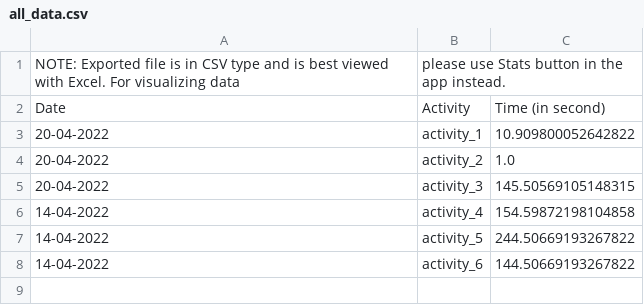
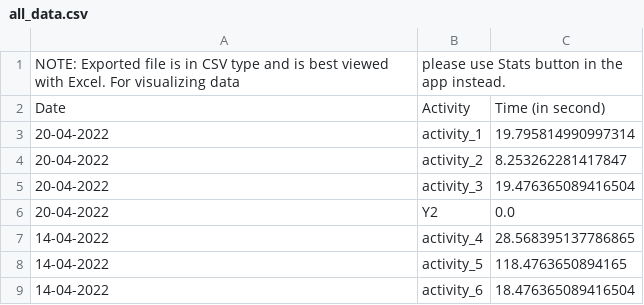
Before and after one commit to tamdnguyen/Time-Management-OOP, a CSV file: Code/time_data/all_data.csv, drawn as a sheet.

```diff
--- a/Code/time_data/all_data.csv
+++ b/Code/time_data/all_data.csv
@@ -2,7 +2,8 @@ NOTE: Exported file is in CSV type and is best viewed with Excel. For visualizin
 Date,Activity,Time (in second)
-20-04-2022,activity_1,10.909800052642822
-20-04-2022,activity_2,1.0
-20-04-2022,activity_3,145.50569105148315
-14-04-2022,activity_4,154.59872198104858
-14-04-2022,activity_5,244.50669193267822
-14-04-2022,activity_6,144.50669193267822
+20-04-2022,activity_1,19.795814990997314
+20-04-2022,activity_2,8.253262281417847
+20-04-2022,activity_3,19.476365089416504
+20-04-2022,Y2,0.0
+14-04-2022,activity_4,28.568395137786865
+14-04-2022,activity_5,118.4763650894165
+14-04-2022,activity_6,18.476365089416504
```
Also changed, not shown: 5 other files.
